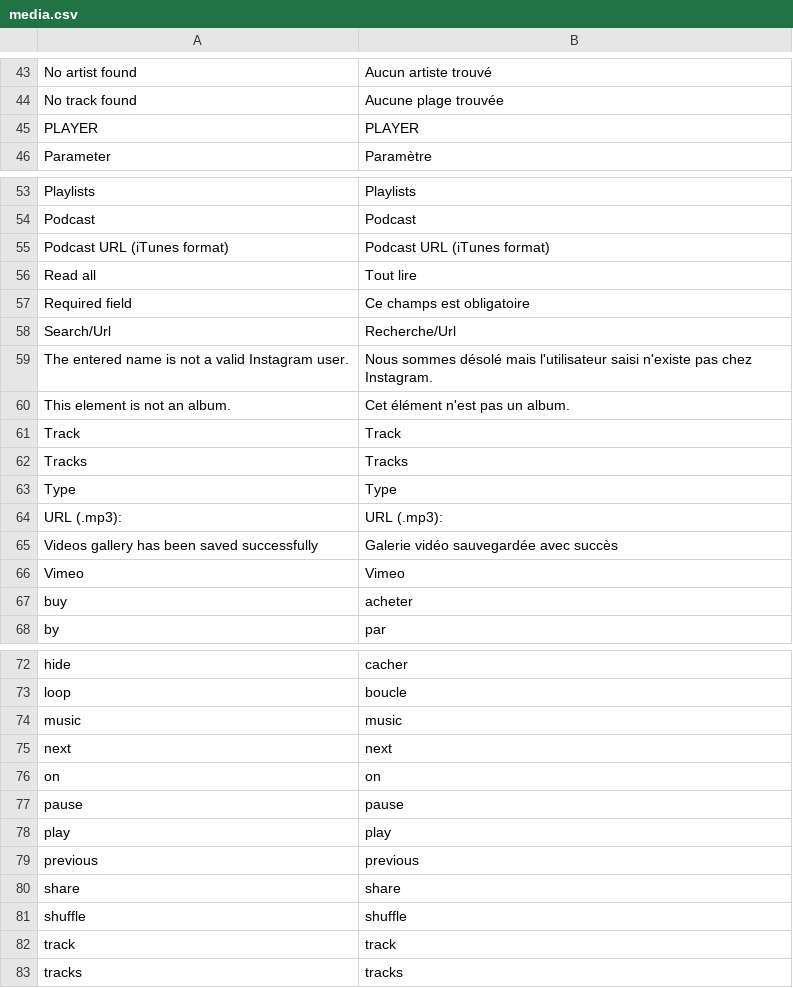
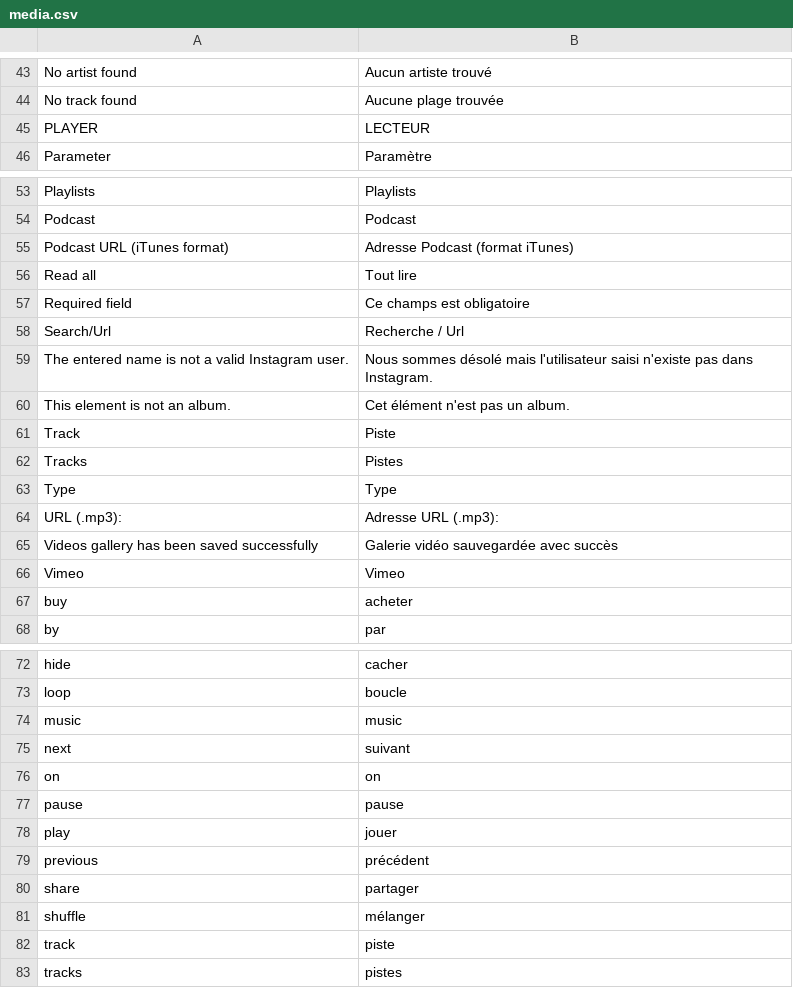
Before and after one commit to rivman/KWAPP-Translation, a CSV file: media.csv, drawn as a sheet; only a part is shown, gaps mark what is left out; the diff covers the shown part only.

Commit message:
Update media.csv

```diff
--- a/media.csv
+++ b/media.csv
@@ -44,3 +44,3 @@
 "No track found","Aucune plage trouvée"
-"PLAYER","PLAYER"
+"PLAYER","LECTEUR"
 "Parameter","Paramètre"
@@ -54,12 +54,12 @@
 "Podcast","Podcast"
-"Podcast URL (iTunes format)","Podcast URL (iTunes format)"
+"Podcast URL (iTunes format)","Adresse Podcast (format iTunes)"
 "Read all","Tout lire"
 "Required field","Ce champs est obligatoire"
-"Search/Url","Recherche/Url"
-"The entered name is not a valid Instagram user.","Nous sommes désolé mais l'utilisateur saisi n'existe pas chez Instagram."
+"Search/Url","Recherche / Url"
+"The entered name is not a valid Instagram user.","Nous sommes désolé mais l'utilisateur saisi n'existe pas dans Instagram."
 "This element is not an album.","Cet élément n'est pas un album."
-"Track","Track"
-"Tracks","Tracks"
+"Track","Piste"
+"Tracks","Pistes"
 "Type","Type"
-"URL (.mp3):","URL (.mp3):"
+"URL (.mp3):","Adresse URL (.mp3):"
 "Videos gallery has been saved successfully","Galerie vidéo sauvegardée avec succès"
@@ -74,10 +74,10 @@
 "music","music"
-"next","next"
+"next","suivant"
 "on","on"
 "pause","pause"
-"play","play"
-"previous","previous"
-"share","share"
-"shuffle","shuffle"
-"track","track"
-"tracks","tracks"
+"play","jouer"
+"previous","précédent"
+"share","partager"
+"shuffle","mélanger"
+"track","piste"
+"tracks","pistes"
```
Also changed, not shown: 2 edited cells elsewhere in this file.
